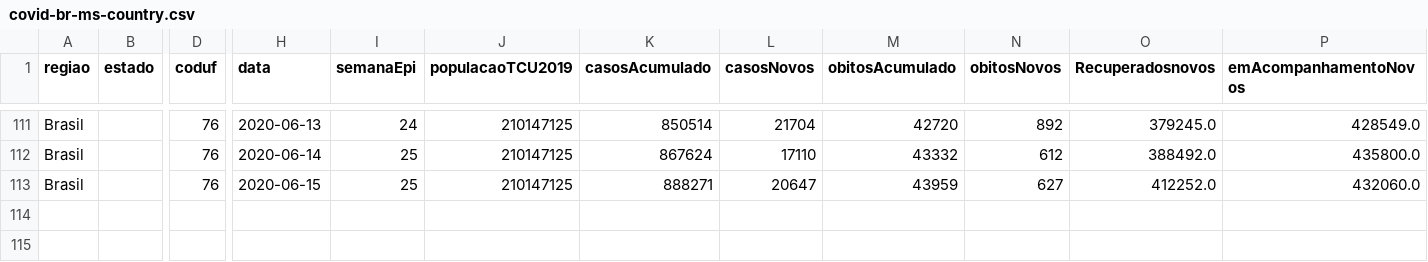
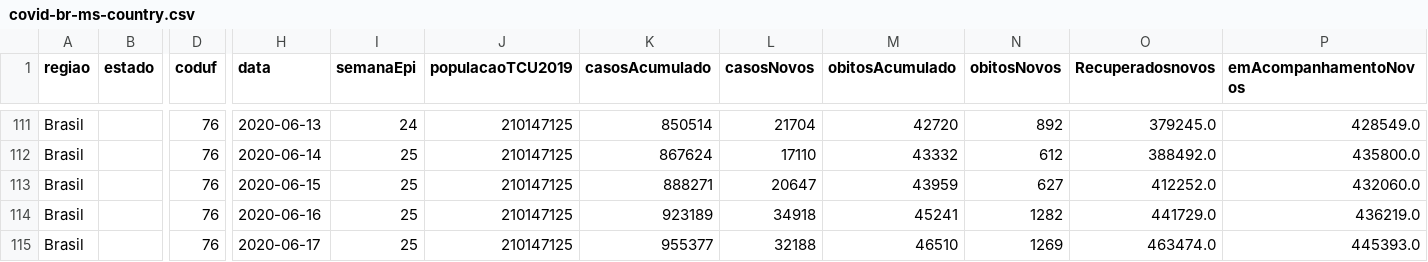
Before and after one commit to analisededados-ufpb/vis-covid, a CSV file: data/covid-br-ms-country.csv, drawn as a sheet; only a part is shown, gaps mark what is left out; rows hold the shown columns only; the diff names each change by its address in the sheet, - before the commit and + after, or states it on an @@ line.

```diff
--- a/data/covid-br-ms-country.csv
+++ b/data/covid-br-ms-country.csv
+row 114: Brasil |  | 76 | 2020-06-16 | 25 | 210147125 | 923189 | 34918 | 45241 | 1282 | 441729.0 | 436219.0
+row 115: Brasil |  | 76 | 2020-06-17 | 25 | 210147125 | 955377 | 32188 | 46510 | 1269 | 463474.0 | 445393.0
```
Also changed, not shown: 3 other files.
